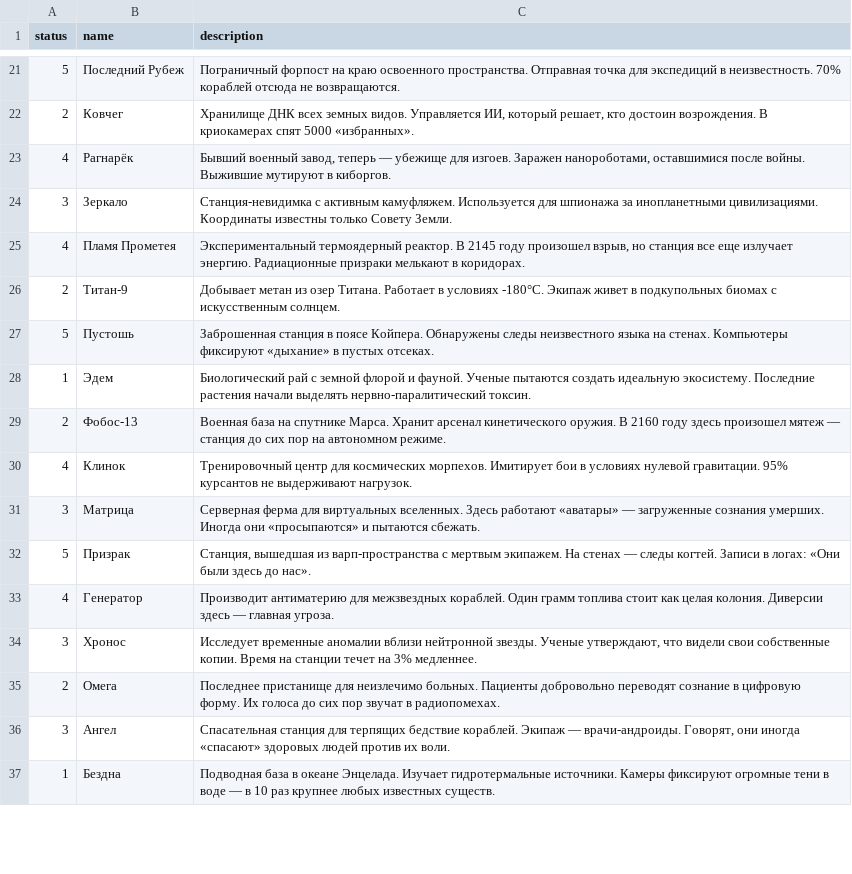
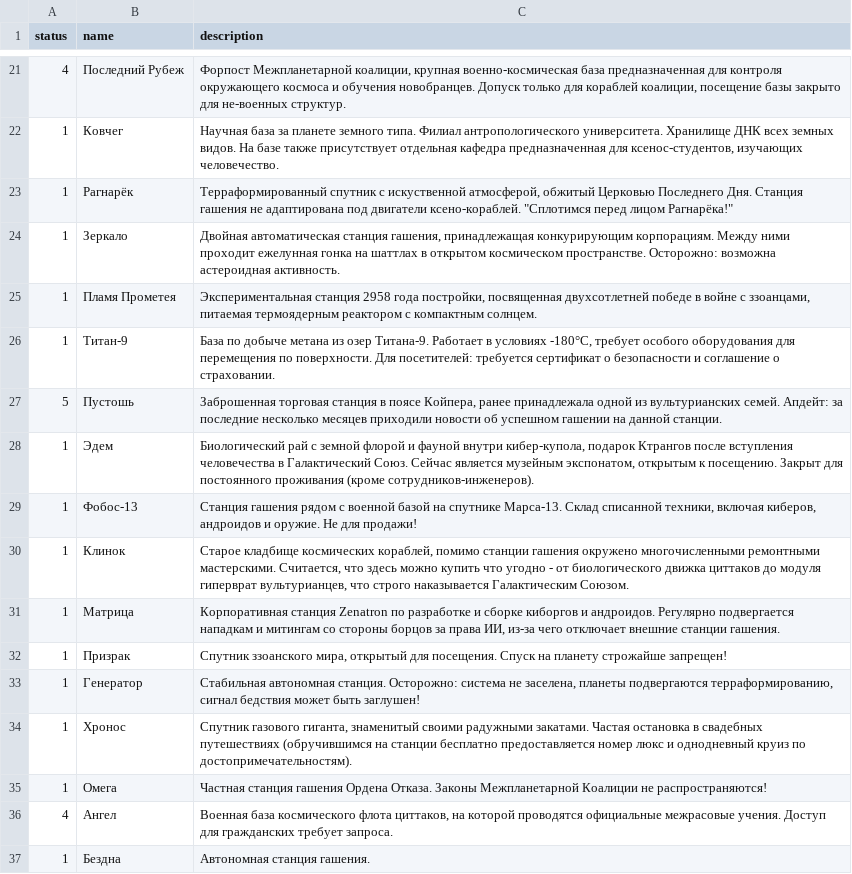
Before and after one commit to ivan-work/starmap, a CSV file: stations.csv, drawn as a sheet; only a part is shown, gaps mark what is left out; the diff covers the shown part only.

```diff
--- a/stations.csv
+++ b/stations.csv
@@ -21,17 +21,17 @@
-5,"Последний Рубеж","Пограничный форпост на краю освоенного пространства. Отправная точка для экспедиций в неизвестность. 70% кораблей отсюда не возвращаются."
-2,"Ковчег","Хранилище ДНК всех земных видов. Управляется ИИ, который решает, кто достоин возрождения. В криокамерах спят 5000 «избранных»."
-4,"Рагнарёк","Бывший военный завод, теперь — убежище для изгоев. Заражен нанороботами, оставшимися после войны. Выжившие мутируют в киборгов."
-3,"Зеркало","Станция-невидимка с активным камуфляжем. Используется для шпионажа за инопланетными цивилизациями. Координаты известны только Совету Земли."
-4,"Пламя Прометея","Экспериментальный термоядерный реактор. В 2145 году произошел взрыв, но станция все еще излучает энергию. Радиационные призраки мелькают в коридорах."
-2,"Титан-9","Добывает метан из озер Титана. Работает в условиях -180°C. Экипаж живет в подкупольных биомах с искусственным солнцем."
-5,"Пустошь","Заброшенная станция в поясе Койпера. Обнаружены следы неизвестного языка на стенах. Компьютеры фиксируют «дыхание» в пустых отсеках."
-1,"Эдем","Биологический рай с земной флорой и фауной. Ученые пытаются создать идеальную экосистему. Последние растения начали выделять нервно-паралитический токсин."
-2,"Фобос-13","Военная база на спутнике Марса. Хранит арсенал кинетического оружия. В 2160 году здесь произошел мятеж — станция до сих пор на автономном режиме."
-4,"Клинок","Тренировочный центр для космических морпехов. Имитирует бои в условиях нулевой гравитации. 95% курсантов не выдерживают нагрузок."
-3,"Матрица","Серверная ферма для виртуальных вселенных. Здесь работают «аватары» — загруженные сознания умерших. Иногда они «просыпаются» и пытаются сбежать."
-5,"Призрак","Станция, вышедшая из варп-пространства с мертвым экипажем. На стенах — следы когтей. Записи в логах: «Они были здесь до нас»."
-4,"Генератор","Производит антиматерию для межзвездных кораблей. Один грамм топлива стоит как целая колония. Диверсии здесь — главная угроза."
-3,"Хронос","Исследует временные аномалии вблизи нейтронной звезды. Ученые утверждают, что видели свои собственные копии. Время на станции течет на 3% медленнее."
-2,"Омега","Последнее пристанище для неизлечимо больных. Пациенты добровольно переводят сознание в цифровую форму. Их голоса до сих пор звучат в радиопомехах."
-3,"Ангел","Спасательная станция для терпящих бедствие кораблей. Экипаж — врачи-андроиды. Говорят, они иногда «спасают» здоровых людей против их воли."
-1,"Бездна","Подводная база в океане Энцелада. Изучает гидротермальные источники. Камеры фиксируют огромные тени в воде — в 10 раз крупнее любых известных существ."
+4,Последний Рубеж,"Форпост Межпланетарной коалиции, крупная военно-космическая база предназначенная для контроля окружающего космоса и обучения новобранцев. Допуск только для кораблей коалиции, посещение базы закрыто для не-военных структур. "
+1,Ковчег,"Научная база за планете земного типа. Филиал антропологического университета. Хранилище ДНК всех земных видов. На базе также присутствует отдельная кафедра предназначенная для ксенос-студентов, изучающих человечество."
+1,Рагнарёк,"Терраформированный спутник с искуственной атмосферой, обжитый Церковью Последнего Дня. Станция гашения не адаптирована под двигатели ксено-кораблей.  ""Сплотимся перед лицом Рагнарёка!"""
+1,Зеркало,"Двойная автоматическая станция гашения, принадлежащая конкурирующим корпорациям. Между ними проходит ежелунная гонка на шаттлах в открытом космическом пространстве. Осторожно: возможна астероидная активность."
+1,Пламя Прометея,"Экспериментальная станция 2958 года постройки, посвященная двухсотлетней победе в войне с ззоанцами, питаемая термоядерным реактором с компактным солнцем."
+1,Титан-9,"База по добыче метана из озер Титана-9. Работает в условиях -180°C, требует особого оборудования для перемещения по поверхности. Для посетителей: требуется сертификат о безопасности и соглашение о страховании."
+5,Пустошь,"Заброшенная торговая станция в поясе Койпера, ранее принадлежала одной из вультурианских семей. Апдейт: за последние несколько месяцев приходили новости об успешном гашении на данной станции."
+1,Эдем,"Биологический рай с земной флорой и фауной внутри кибер-купола, подарок Ктрангов после вступления человечества в Галактический Союз. Сейчас является музейным экспонатом, открытым к посещению. Закрыт для постоянного проживания (кроме сотрудников-инженеров)."
+1,Фобос-13,"Станция гашения рядом с военной базой на спутнике Марса-13. Склад списанной техники, включая киберов, андроидов и оружие. Не для продажи!"
+1,Клинок,"Старое кладбище космических кораблей, помимо станции гашения окружено многочисленными ремонтными мастерскими. Считается, что здесь можно купить что угодно - от биологического движка циттаков до модуля гиперврат вультурианцев, что строго наказывается Галактическим Союзом."
+1,Матрица,"Корпоративная станция Zenatron по разработке и сборке киборгов и андроидов. Регулярно подвергается нападкам и митингам со стороны борцов за права ИИ, из-за чего отключает внешние станции гашения."
+1,Призрак,"Спутник ззоанского мира, открытый для посещения. Спуск на планету строжайше запрещен!"
+1,Генератор,"Стабильная автономная станция. Осторожно: система не заселена, планеты подвергаются терраформированию, сигнал бедствия может быть заглушен!"
+1,Хронос,"Спутник газового гиганта, знаменитый своими радужными закатами. Частая остановка в свадебных путешествиях (обручившимся на станции бесплатно предоставляется номер люкс и однодневный круиз по достопримечательностям). "
+1,Омега,Частная станция гашения Ордена Отказа. Законы Межпланетарной Коалиции не распространяются!
+4,Ангел,"Военная база космического флота циттаков, на которой проводятся официальные межрасовые учения. Доступ для гражданских требует запроса."
+1,Бездна,Автономная станция гашения.
```
Also changed, not shown: 13 added rows, 13 removed rows and 86 edited cells elsewhere in this file, 5 other files.
